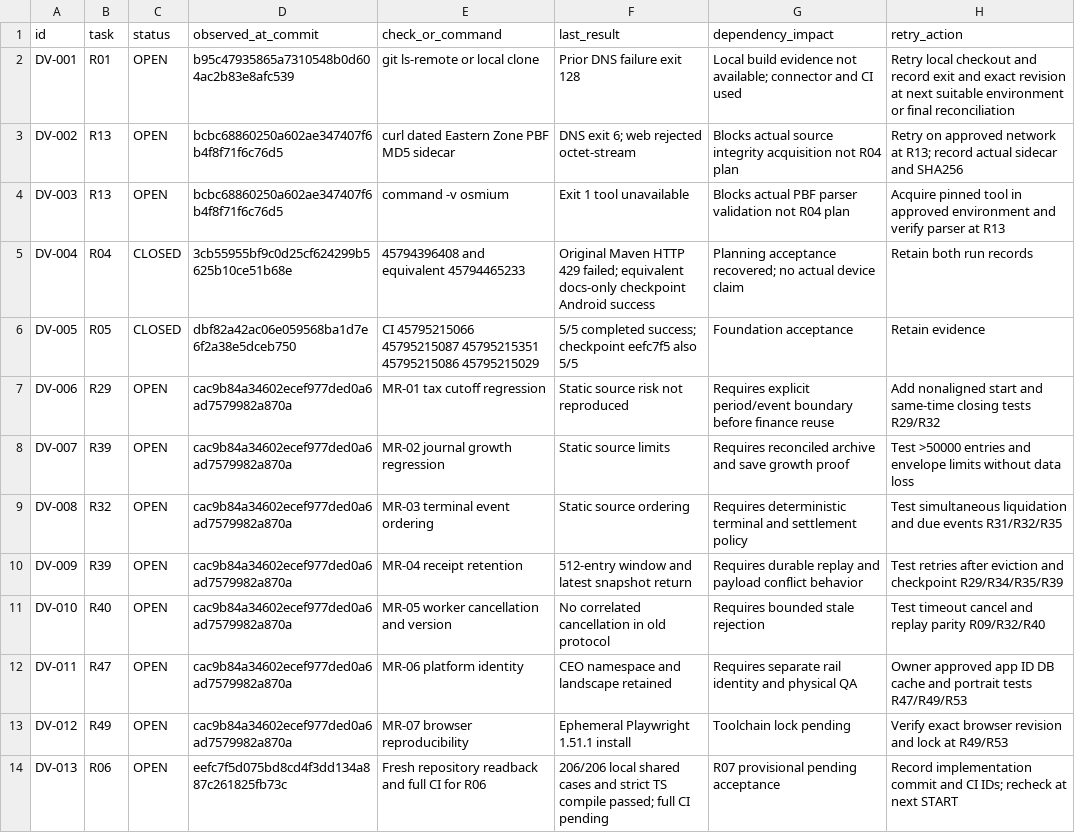
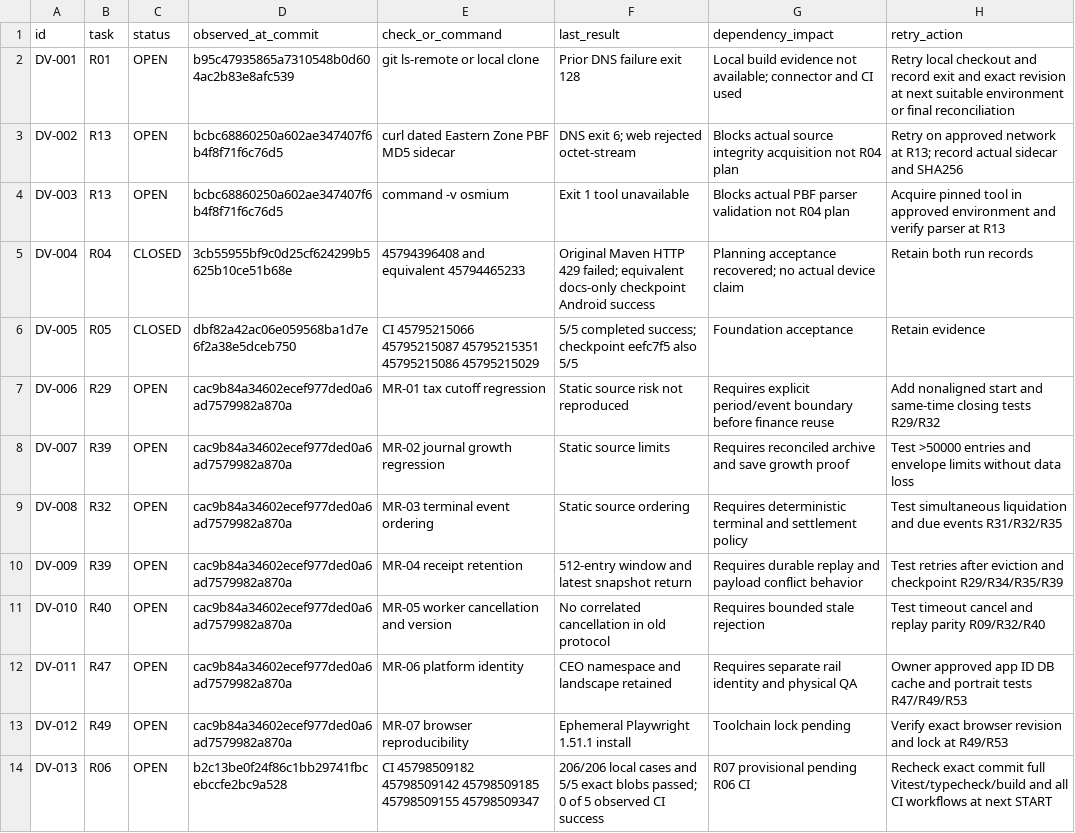
Before and after one commit to S2zxx0zxx/Railway-Ceo-, a CSV file: docs/railway/DEFERRED_VERIFICATION.csv, drawn as a sheet.

```diff
--- a/docs/railway/DEFERRED_VERIFICATION.csv
+++ b/docs/railway/DEFERRED_VERIFICATION.csv
@@ -13,2 +13,2 @@ DV-011,R47,OPEN,cac9b84a34602ecef977ded0a6ad7579982a870a,MR-06 platform identity
 DV-012,R49,OPEN,cac9b84a34602ecef977ded0a6ad7579982a870a,MR-07 browser reproducibility,Ephemeral Playwright 1.51.1 install,Toolchain lock pending,Verify exact browser revision and lock at R49/R53
-DV-013,R06,OPEN,eefc7f5d075bd8cd4f3dd134a887c261825fb73c,Fresh repository readback and full CI for R06,206/206 local shared cases and strict TS compile passed; full CI pending,R07 provisional pending acceptance,Record implementation commit and CI IDs; recheck at next START
+DV-013,R06,OPEN,b2c13be0f24f86c1bb29741fbcebccfe2bc9a528,CI 45798509182 45798509142 45798509185 45798509155 45798509347,206/206 local cases and 5/5 exact blobs passed; 0 of 5 observed CI success,R07 provisional pending R06 CI,Recheck exact commit full Vitest/typecheck/build and all CI workflows at next START
```
Also changed, not shown: docs/railway/EXECUTION_LEDGER.csv, 2 other files.
